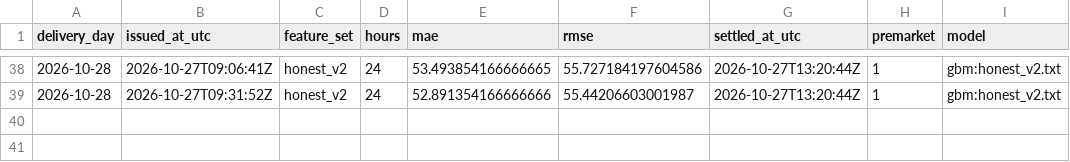
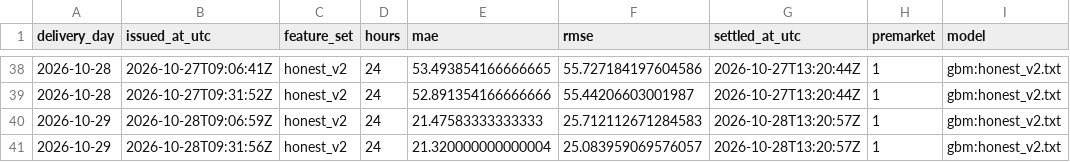
Before and after one commit to gerardorosch02/thermo-fr, a CSV file: published/scores.csv, drawn as a sheet; only a part is shown, gaps mark what is left out; the diff names each change by its address in the sheet, - before the commit and + after, or states it on an @@ line.

```diff
--- a/published/scores.csv
+++ b/published/scores.csv
+row 40: 2026-10-29 | 2026-10-28T09:06:59Z | honest_v2 | 24 | 21.47583333333333 | 25.712112671284583 | 2026-10-28T13:20:57Z | 1 | gbm:honest_v2.txt
+row 41: 2026-10-29 | 2026-10-28T09:31:56Z | honest_v2 | 24 | 21.320000000000004 | 25.083959069576057 | 2026-10-28T13:20:57Z | 1 | gbm:honest_v2.txt
```
Also changed, not shown: published/actuals.csv, 2 other files.
